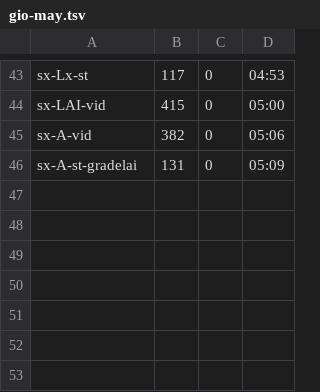
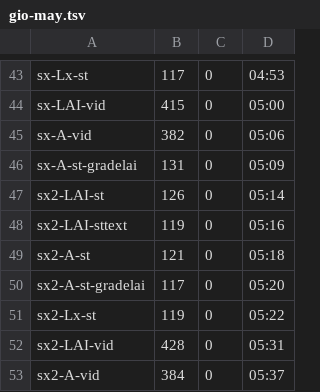
Before and after one commit to HungQuach301/cine-lab, a TSV file: reports/pt4/log/gio-may.tsv, drawn as a sheet; only a part is shown, gaps mark what is left out.

```diff
--- a/reports/pt4/log/gio-may.tsv
+++ b/reports/pt4/log/gio-may.tsv
@@ -46 +46,8 @@ sx-A-vid	382	0	05:06
 sx-A-st-gradelai	131	0	05:09
+sx2-LAI-st	126	0	05:14
+sx2-LAI-sttext	119	0	05:16
+sx2-A-st	121	0	05:18
+sx2-A-st-gradelai	117	0	05:20
+sx2-Lx-st	119	0	05:22
+sx2-LAI-vid	428	0	05:31
+sx2-A-vid	384	0	05:37
```
Also changed, not shown: 20 other files.
